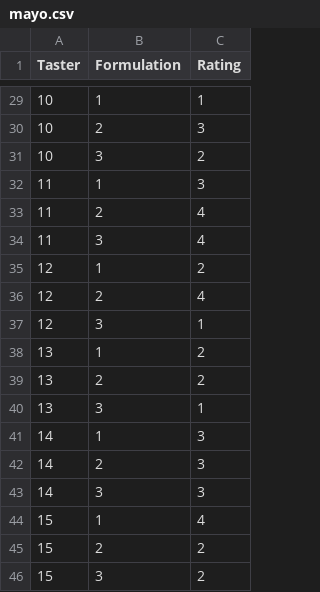
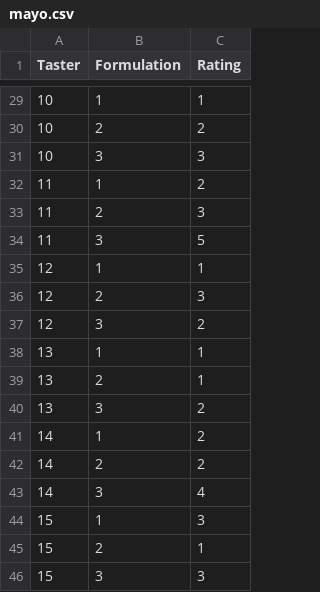
Before and after one commit to weeseml/ISA633, a CSV file: mayo.csv, drawn as a sheet; only a part is shown, gaps mark what is left out; the diff covers the shown part only.

```diff
--- a/mayo.csv
+++ b/mayo.csv
@@ -29,18 +29,18 @@
 10,1,1
-10,2,3
-10,3,2
-11,1,3
-11,2,4
-11,3,4
-12,1,2
-12,2,4
-12,3,1
-13,1,2
-13,2,2
-13,3,1
-14,1,3
-14,2,3
-14,3,3
-15,1,4
-15,2,2
-15,3,2
+10,2,2
+10,3,3
+11,1,2
+11,2,3
+11,3,5
+12,1,1
+12,2,3
+12,3,2
+13,1,1
+13,2,1
+13,3,2
+14,1,2
+14,2,2
+14,3,4
+15,1,3
+15,2,1
+15,3,3
```
Also changed, not shown: 22 edited cells elsewhere in this file.
